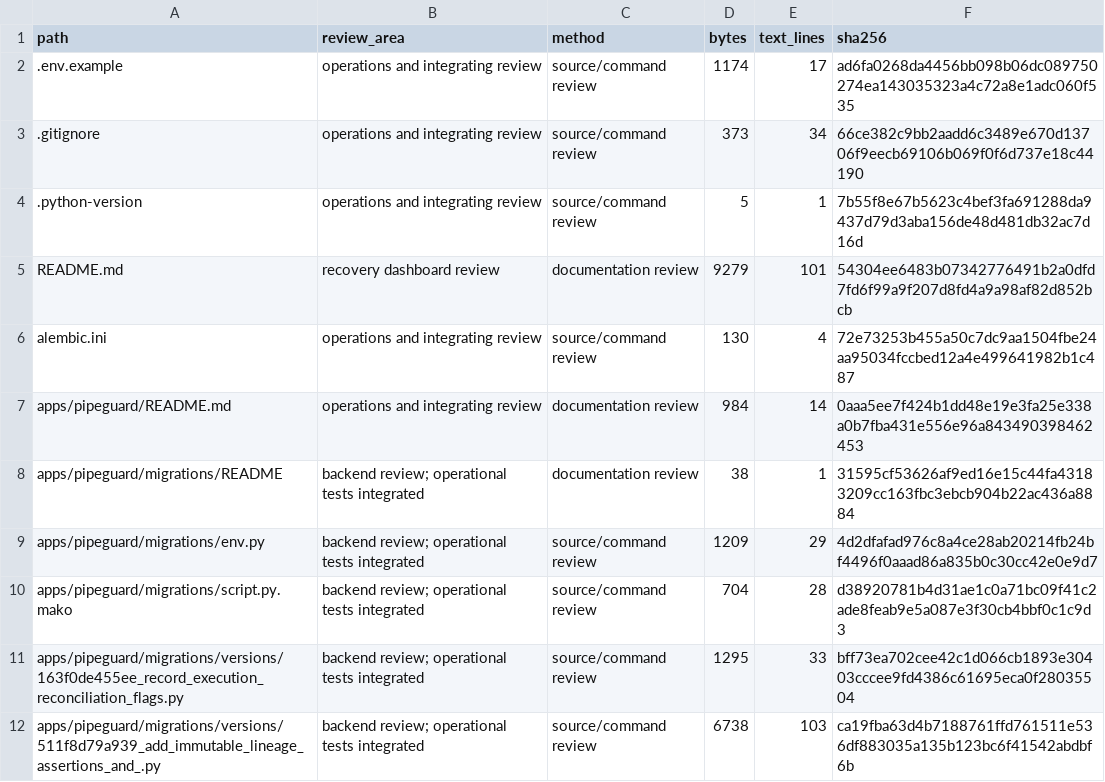
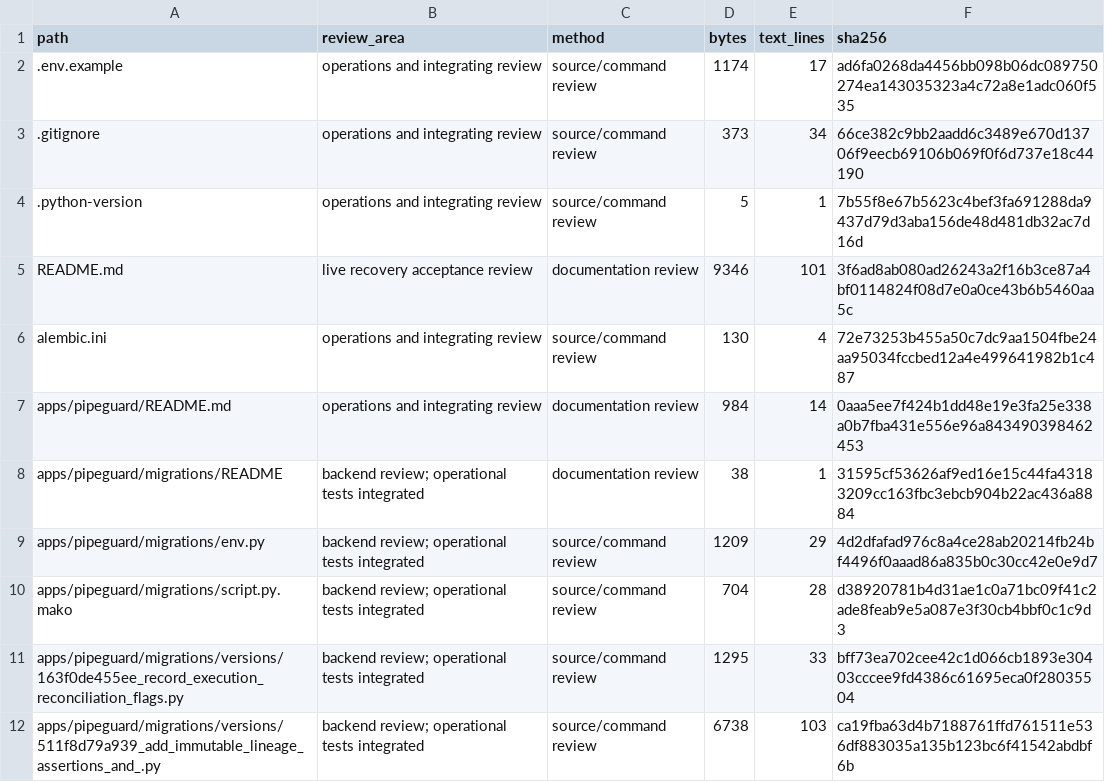
Before and after one commit to RJ1899157/PipeGuard, a CSV file: docs/audit/file-inventory.csv, drawn as a sheet; only a part is shown; the diff covers the shown part only.

Commit message:
Record successful live recovery acceptance and disabled-state restoration

```diff
--- a/docs/audit/file-inventory.csv
+++ b/docs/audit/file-inventory.csv
@@ -4,3 +4,3 @@ path,review_area,method,bytes,text_lines,sha256
 .python-version,operations and integrating review,source/command review,5,1,7b55f8e67b5623c4bef3fa691288da9437d79d3aba156de48d481db32ac7d16d
-README.md,recovery dashboard review,documentation review,9279,101,54304ee6483b07342776491b2a0dfd7fd6f99a9f207d8fd4a9a98af82d852bcb
+README.md,live recovery acceptance review,documentation review,9346,101,3f6ad8ab080ad26243a2f16b3ce87a4bf0114824f08d7e0a0ce43b6b5460aa5c
 alembic.ini,operations and integrating review,source/command review,130,4,72e73253b455a50c7dc9aa1504fbe24aa95034fccbed12a4e499641982b1c487
```
Also changed, not shown: 2 added rows and 32 edited cells elsewhere in this file, 12 other files.
